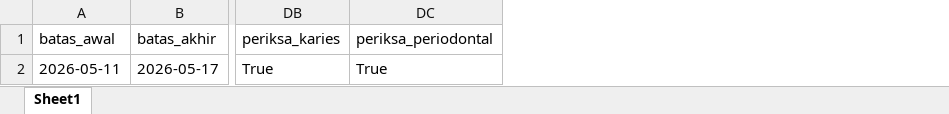
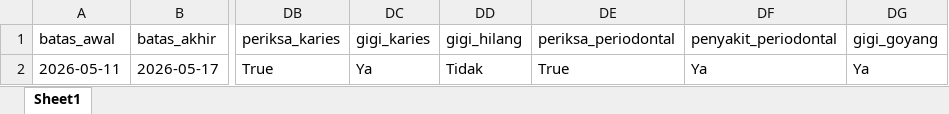
Before and after one commit to stywn93/ckg-helper, an Excel workbook: dataset/pelayanan.xlsx, sheet Sheet1, drawn as a sheet; only a part is shown, gaps mark what is left out; values as stored, in another font and other column widths than the file's, no borders; the diff names each change by its address in the sheet, - before the commit and + after, or states it on an @@ line.

Commit message:
karies and periodontal done

```diff
--- a/dataset/pelayanan.xlsx (sheet Sheet1)
+++ b/dataset/pelayanan.xlsx (sheet Sheet1)
+column DC (gigi_karies), row 2: Ya
+column DD (gigi_hilang), row 2: Tidak
+column DF (penyakit_periodontal), row 2: Ya
+column DG (gigi_goyang), row 2: Ya
```
Also changed, not shown: 1 other file.
